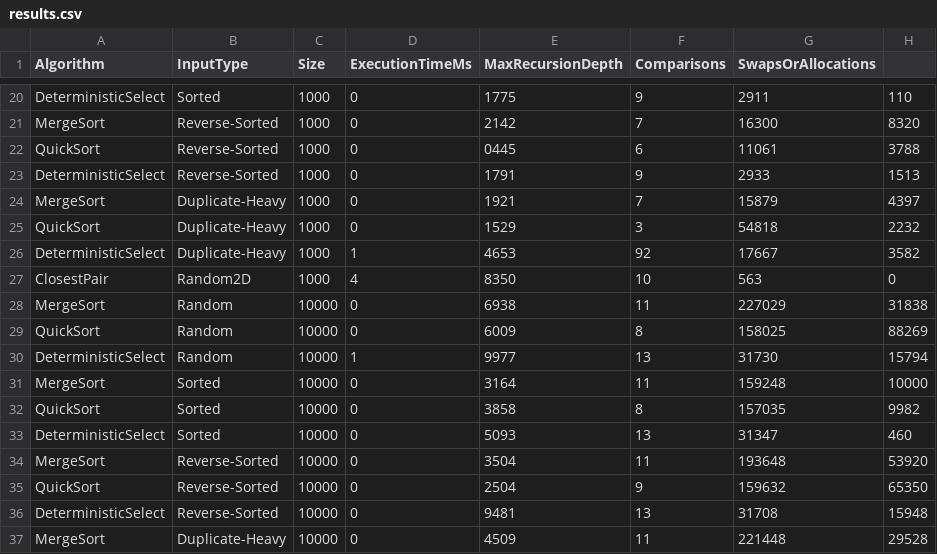
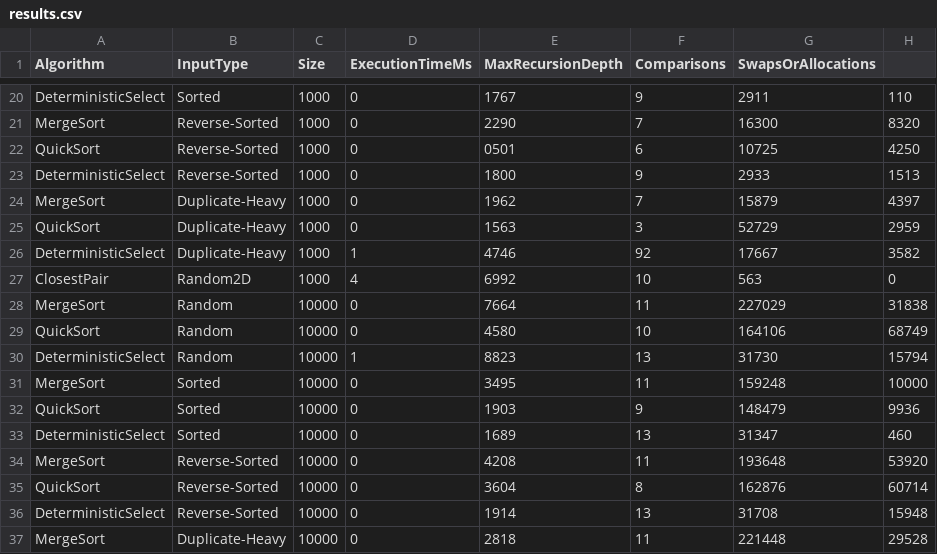
Before and after one commit to StudyAitu/assignment-divine-and-conquer, a CSV file: results/results.csv, drawn as a sheet; only a part is shown, gaps mark what is left out; the diff covers the shown part only; the diff names each change by its address in the sheet, - before the commit and + after, or states it on an @@ line.

```diff
--- a/results/results.csv
+++ b/results/results.csv
-E20 (MaxRecursionDepth): 1775
+E20 (MaxRecursionDepth): 1767
-E21 (MaxRecursionDepth): 2142
+E21 (MaxRecursionDepth): 2290
-E22 (MaxRecursionDepth): 0445
+E22 (MaxRecursionDepth): 0501
-G22 (SwapsOrAllocations): 11061
+G22 (SwapsOrAllocations): 10725
-H22: 3788
+H22: 4250
-E23 (MaxRecursionDepth): 1791
+E23 (MaxRecursionDepth): 1800
-E24 (MaxRecursionDepth): 1921
+E24 (MaxRecursionDepth): 1962
-E25 (MaxRecursionDepth): 1529
+E25 (MaxRecursionDepth): 1563
-G25 (SwapsOrAllocations): 54818
+G25 (SwapsOrAllocations): 52729
-H25: 2232
+H25: 2959
-E26 (MaxRecursionDepth): 4653
+E26 (MaxRecursionDepth): 4746
-E27 (MaxRecursionDepth): 8350
+E27 (MaxRecursionDepth): 6992
-E28 (MaxRecursionDepth): 6938
+E28 (MaxRecursionDepth): 7664
-E29 (MaxRecursionDepth): 6009
+E29 (MaxRecursionDepth): 4580
-F29 (Comparisons): 8
+F29 (Comparisons): 10
-G29 (SwapsOrAllocations): 158025
+G29 (SwapsOrAllocations): 164106
-H29: 88269
+H29: 68749
-E30 (MaxRecursionDepth): 9977
+E30 (MaxRecursionDepth): 8823
-E31 (MaxRecursionDepth): 3164
+E31 (MaxRecursionDepth): 3495
-E32 (MaxRecursionDepth): 3858
+E32 (MaxRecursionDepth): 1903
-F32 (Comparisons): 8
+F32 (Comparisons): 9
-G32 (SwapsOrAllocations): 157035
+G32 (SwapsOrAllocations): 148479
-H32: 9982
+H32: 9936
-E33 (MaxRecursionDepth): 5093
+E33 (MaxRecursionDepth): 1689
-E34 (MaxRecursionDepth): 3504
+E34 (MaxRecursionDepth): 4208
-E35 (MaxRecursionDepth): 2504
+E35 (MaxRecursionDepth): 3604
-F35 (Comparisons): 9
+F35 (Comparisons): 8
-G35 (SwapsOrAllocations): 159632
+G35 (SwapsOrAllocations): 162876
-H35: 65350
+H35: 60714
-E36 (MaxRecursionDepth): 9481
+E36 (MaxRecursionDepth): 1914
-E37 (MaxRecursionDepth): 4509
+E37 (MaxRecursionDepth): 2818
```
Also changed, not shown: 98 edited cells elsewhere in this file, 3 other files.
